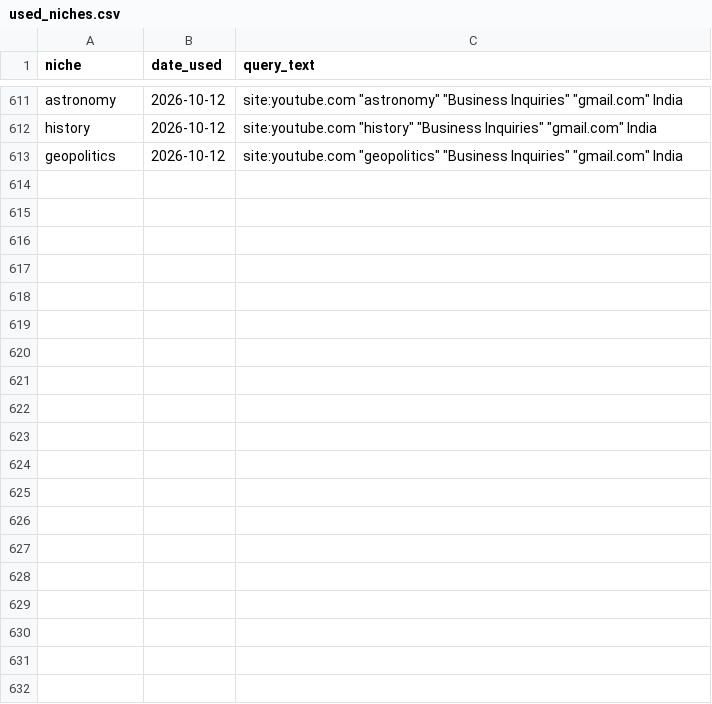
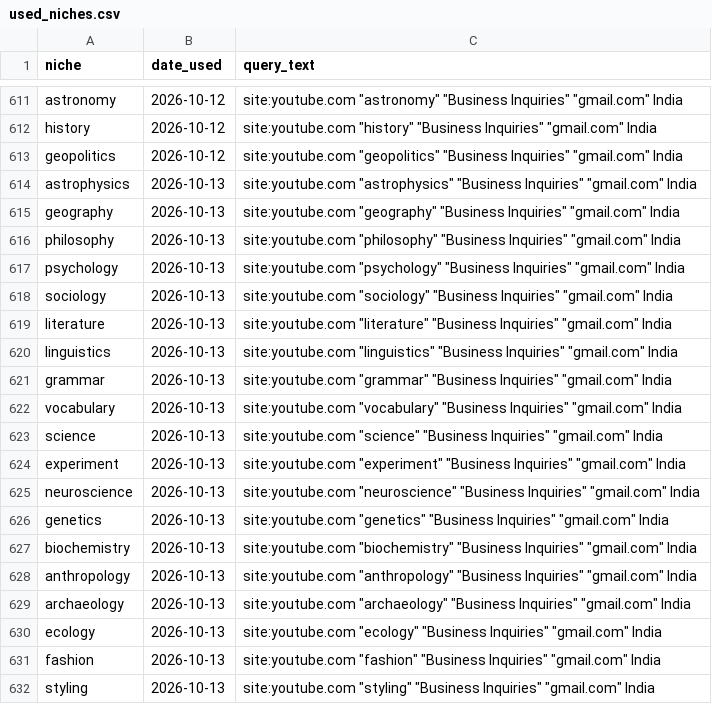
Before and after one commit to ayushdesign4/daily-lead-agent, a CSV file: data/used_niches.csv, drawn as a sheet; only a part is shown, gaps mark what is left out; the diff covers the shown part only; the diff names each change by its address in the sheet, - before the commit and + after, or states it on an @@ line.

```diff
--- a/data/used_niches.csv
+++ b/data/used_niches.csv
+row 614: astrophysics | 2026-10-13 | site:youtube.com "astrophysics" "Business Inquiries" "gmail.com" India
+row 615: geography | 2026-10-13 | site:youtube.com "geography" "Business Inquiries" "gmail.com" India
+row 616: philosophy | 2026-10-13 | site:youtube.com "philosophy" "Business Inquiries" "gmail.com" India
+row 617: psychology | 2026-10-13 | site:youtube.com "psychology" "Business Inquiries" "gmail.com" India
+row 618: sociology | 2026-10-13 | site:youtube.com "sociology" "Business Inquiries" "gmail.com" India
+row 619: literature | 2026-10-13 | site:youtube.com "literature" "Business Inquiries" "gmail.com" India
+row 620: linguistics | 2026-10-13 | site:youtube.com "linguistics" "Business Inquiries" "gmail.com" India
+row 621: grammar | 2026-10-13 | site:youtube.com "grammar" "Business Inquiries" "gmail.com" India
+row 622: vocabulary | 2026-10-13 | site:youtube.com "vocabulary" "Business Inquiries" "gmail.com" India
+row 623: science | 2026-10-13 | site:youtube.com "science" "Business Inquiries" "gmail.com" India
+row 624: experiment | 2026-10-13 | site:youtube.com "experiment" "Business Inquiries" "gmail.com" India
+row 625: neuroscience | 2026-10-13 | site:youtube.com "neuroscience" "Business Inquiries" "gmail.com" India
+row 626: genetics | 2026-10-13 | site:youtube.com "genetics" "Business Inquiries" "gmail.com" India
+row 627: biochemistry | 2026-10-13 | site:youtube.com "biochemistry" "Business Inquiries" "gmail.com" India
+row 628: anthropology | 2026-10-13 | site:youtube.com "anthropology" "Business Inquiries" "gmail.com" India
+row 629: archaeology | 2026-10-13 | site:youtube.com "archaeology" "Business Inquiries" "gmail.com" India
+row 630: ecology | 2026-10-13 | site:youtube.com "ecology" "Business Inquiries" "gmail.com" India
+row 631: fashion | 2026-10-13 | site:youtube.com "fashion" "Business Inquiries" "gmail.com" India
+row 632: styling | 2026-10-13 | site:youtube.com "styling" "Business Inquiries" "gmail.com" India
```
Also changed, not shown: 21 added rows elsewhere in this file, data/daily_runs.csv, 3 other files.
